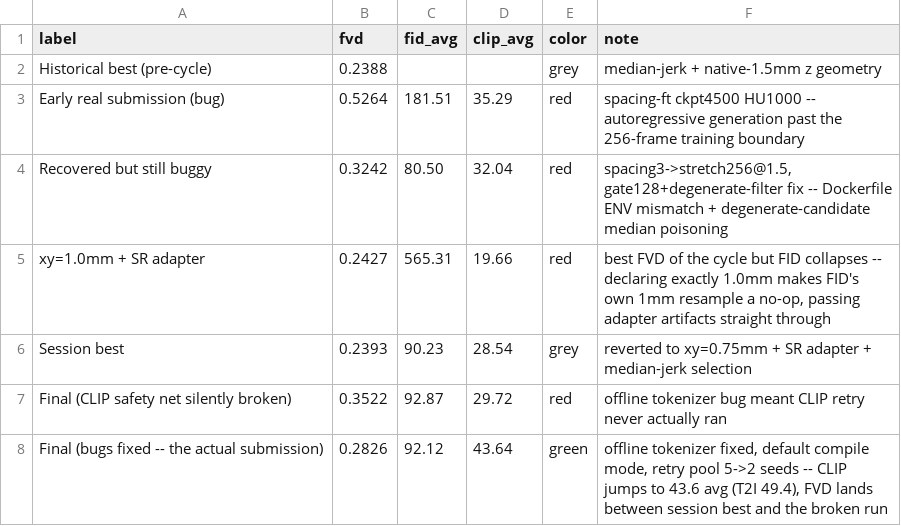
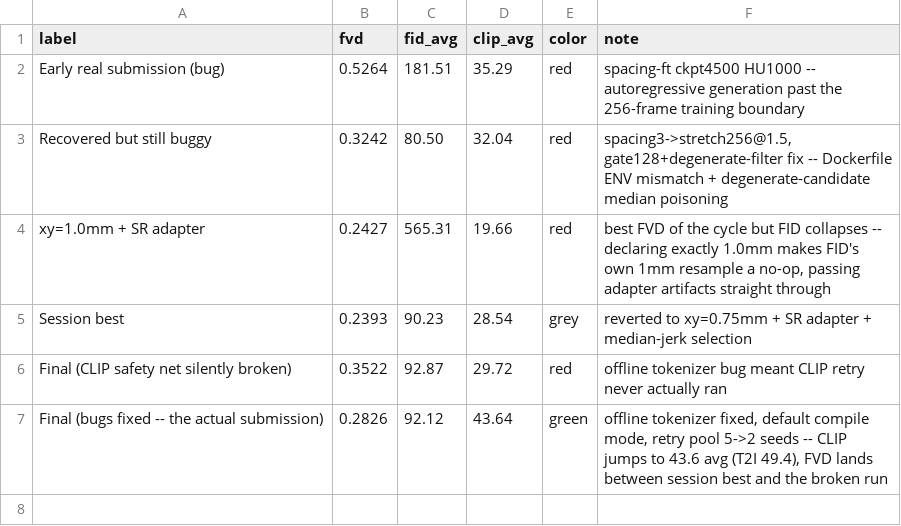
Before and after one commit to WongJiayi/CTFlow-v2, a CSV file: data/eval_progression.csv, drawn as a sheet.

```diff
--- a/data/eval_progression.csv
+++ b/data/eval_progression.csv
@@ -1,3 +1,2 @@
 label,fvd,fid_avg,clip_avg,color,note
-Historical best (pre-cycle),0.2388,,,grey,median-jerk + native-1.5mm z geometry
 Early real submission (bug),0.5264,181.51,35.29,red,spacing-ft ckpt4500 HU1000 -- autoregressive generation past the 256-frame training boundary
```
Also changed, not shown: docs/data/eval_progression.csv, 3 other files.
